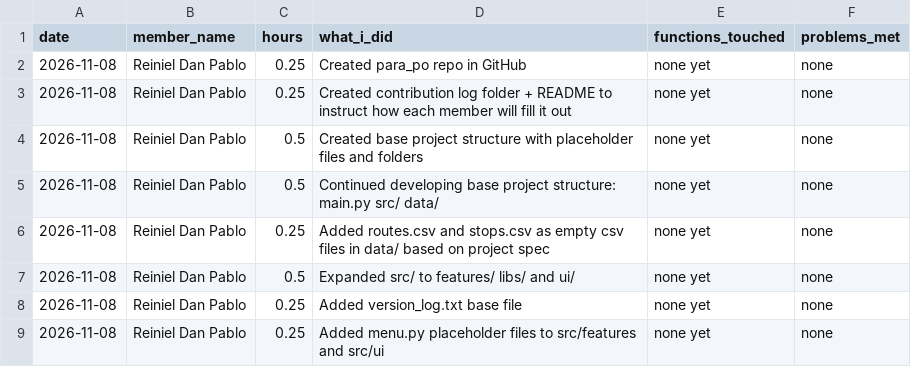
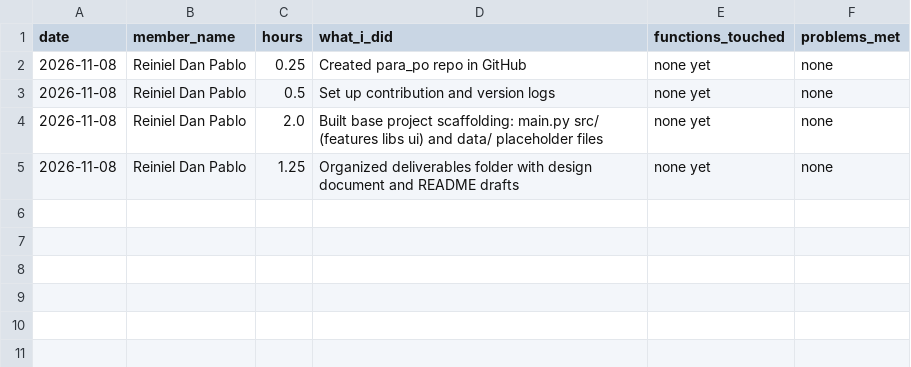
Before and after one commit to reidan-dev-upou/para_po, a CSV file: contribution_logs/contribution_log_DAN.csv, drawn as a sheet.

Commit message:
Update contribution log entries

```diff
--- a/contribution_logs/contribution_log_DAN.csv
+++ b/contribution_logs/contribution_log_DAN.csv
@@ -2,8 +2,4 @@ date,member_name,hours,what_i_did,functions_touched,problems_met
 2026-11-08,Reiniel Dan Pablo,0.25,Created para_po repo in GitHub,none yet,none
-2026-11-08,Reiniel Dan Pablo,0.25,Created contribution log folder + README to instruct how each member will fill it out,none yet,none
-2026-11-08,Reiniel Dan Pablo,0.5,Created base project structure with placeholder files and folders,none yet,none
-2026-11-08,Reiniel Dan Pablo,0.5,Continued developing base project structure: main.py src/ data/,none yet,none
-2026-11-08,Reiniel Dan Pablo,0.25,Added routes.csv and stops.csv as empty csv files in data/ based on project spec,none yet,none
-2026-11-08,Reiniel Dan Pablo,0.5,Expanded src/ to features/ libs/ and ui/,none yet,none
-2026-11-08,Reiniel Dan Pablo,0.25,Added version_log.txt base file,none yet,none
-2026-11-08,Reiniel Dan Pablo,0.25,Added menu.py placeholder files to src/features and src/ui,none yet,none
+2026-11-08,Reiniel Dan Pablo,0.5,Set up contribution and version logs,none yet,none
+2026-11-08,Reiniel Dan Pablo,2.0,Built base project scaffolding: main.py src/ (features libs ui) and data/ placeholder files,none yet,none
+2026-11-08,Reiniel Dan Pablo,1.25,Organized deliverables folder with design document and README drafts,none yet,none
```
